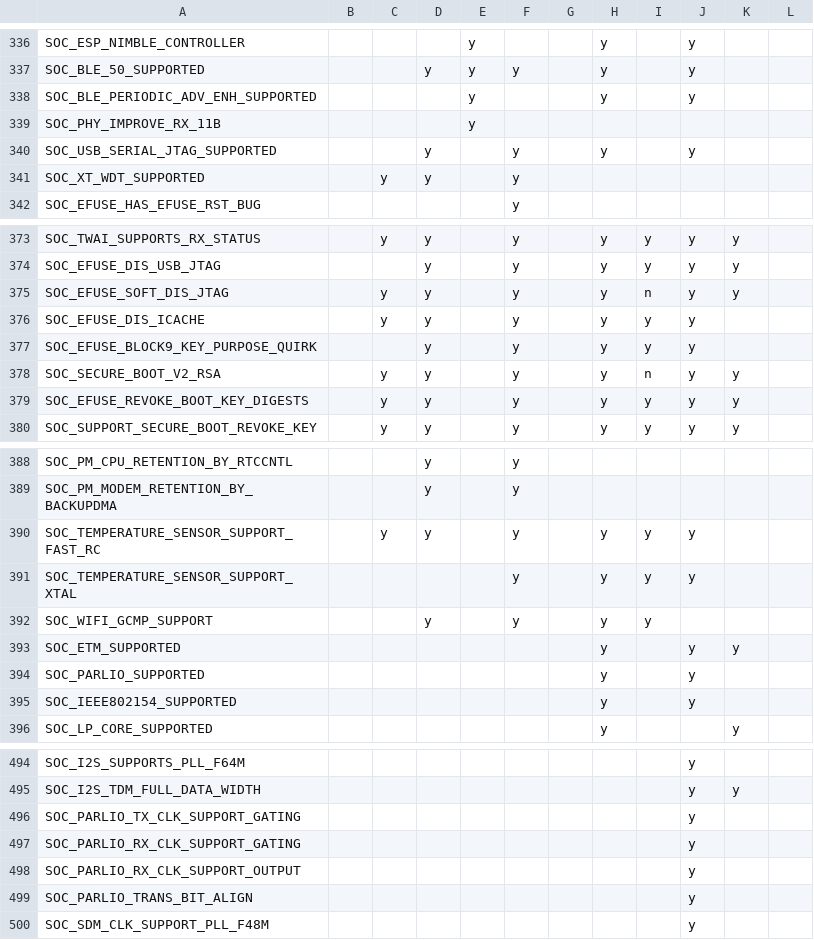
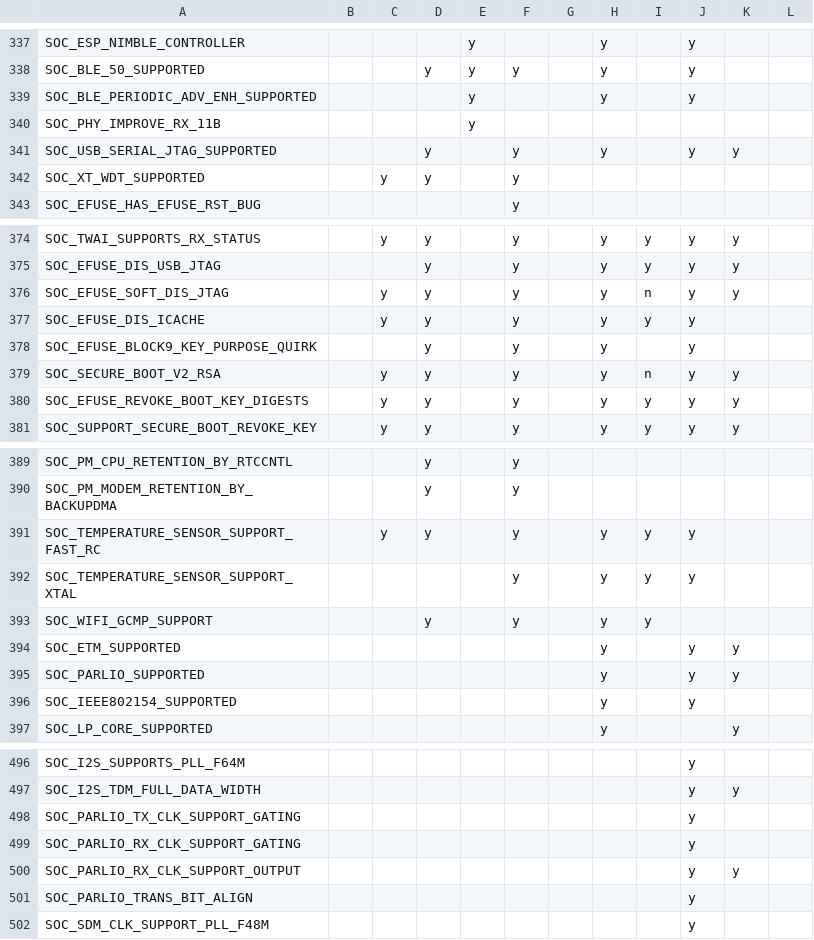
Before and after one commit to tanakamasayuki/ESP-IDF-SoC-Check, a CSV file: soc.csv, drawn as a sheet; only a part is shown, gaps mark what is left out; the diff covers the shown part only.

```diff
--- a/soc.csv
+++ b/soc.csv
@@ -339,3 +340,3 @@ SOC_BLE_PERIODIC_ADV_ENH_SUPPORTED				y			y		y
 SOC_PHY_IMPROVE_RX_11B				y								
-SOC_USB_SERIAL_JTAG_SUPPORTED			y		y		y		y			
+SOC_USB_SERIAL_JTAG_SUPPORTED			y		y		y		y	y		
 SOC_XT_WDT_SUPPORTED		y	y		y							
@@ -376,3 +377,3 @@ SOC_EFUSE_SOFT_DIS_JTAG		y	y		y		y	n	y	y
 SOC_EFUSE_DIS_ICACHE		y	y		y		y	y	y			
-SOC_EFUSE_BLOCK9_KEY_PURPOSE_QUIRK			y		y		y	y	y			
+SOC_EFUSE_BLOCK9_KEY_PURPOSE_QUIRK			y		y		y		y			
 SOC_SECURE_BOOT_V2_RSA		y	y		y		y	n	y	y		
@@ -393,3 +394,3 @@ SOC_WIFI_GCMP_SUPPORT			y		y		y	y
 SOC_ETM_SUPPORTED							y		y	y		
-SOC_PARLIO_SUPPORTED							y		y			
+SOC_PARLIO_SUPPORTED							y		y	y		
 SOC_IEEE802154_SUPPORTED							y		y			
@@ -497,3 +499,3 @@ SOC_PARLIO_TX_CLK_SUPPORT_GATING									y
 SOC_PARLIO_RX_CLK_SUPPORT_GATING									y			
-SOC_PARLIO_RX_CLK_SUPPORT_OUTPUT									y			
+SOC_PARLIO_RX_CLK_SUPPORT_OUTPUT									y	y		
 SOC_PARLIO_TRANS_BIT_ALIGN									y			
```
Also changed, not shown: 6 added rows and 2 edited cells elsewhere in this file, 1 other file.
